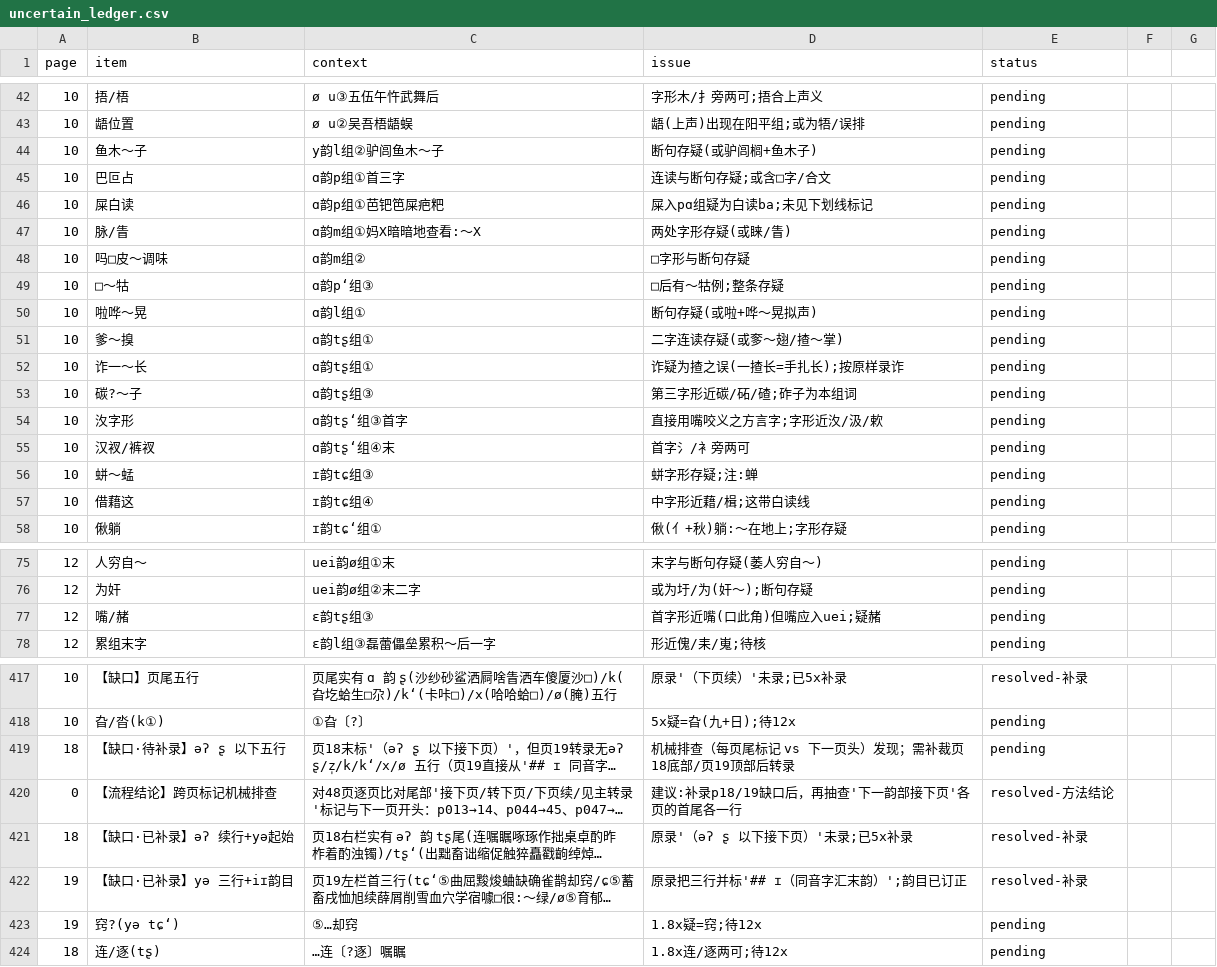
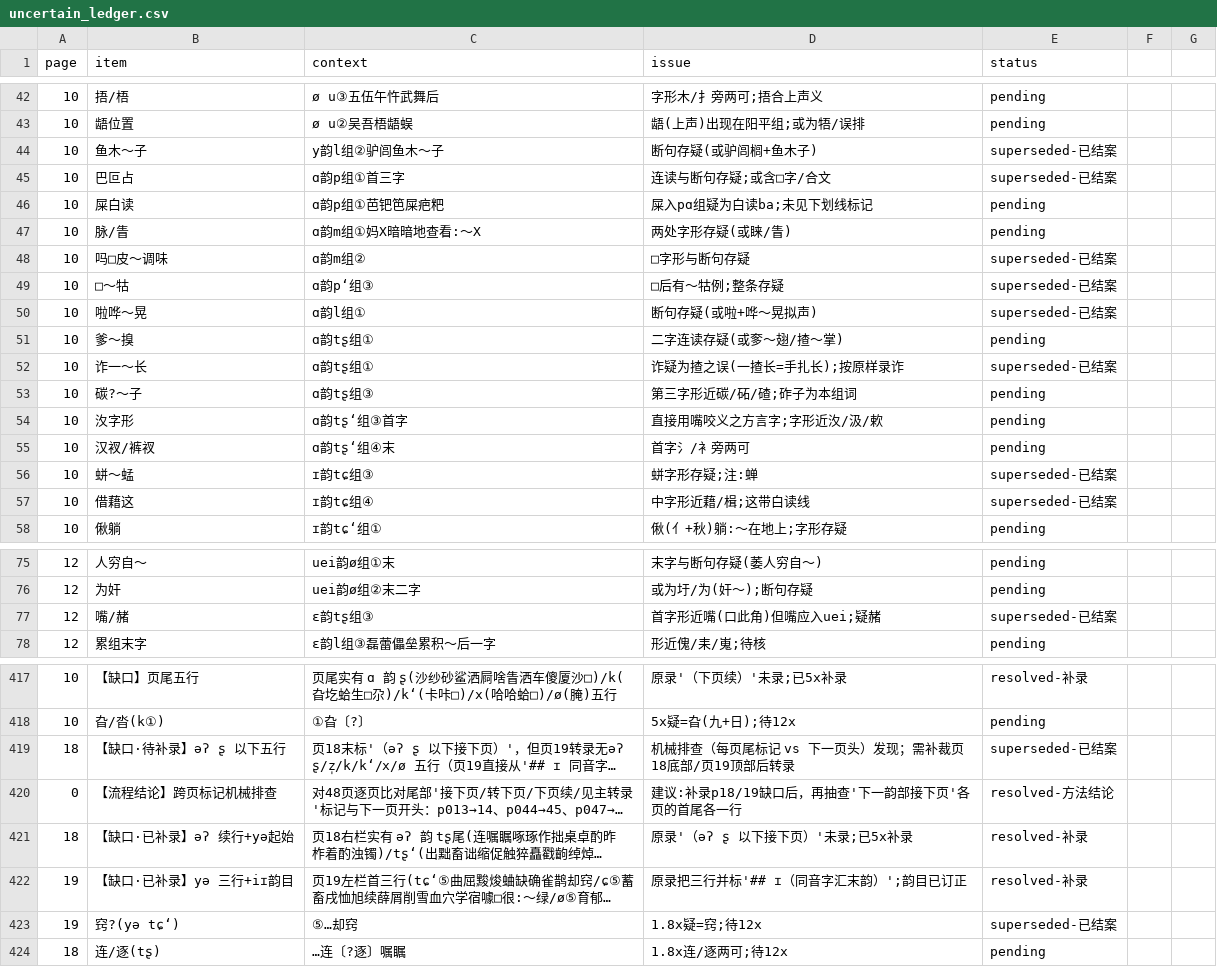
Before and after one commit to xixingchao/lianyungang-city-gazetteer, a CSV file: workbench/volume59/uncertain_ledger.csv, drawn as a sheet; only a part is shown, gaps mark what is left out; long unchanged cells end in …; the diff covers the shown part only; the diff names each change by its address in the sheet, - before the commit and + after, or states it on an @@ line.

```diff
--- a/workbench/volume59/uncertain_ledger.csv
+++ b/workbench/volume59/uncertain_ledger.csv
-E44:E45 (status): pending
+E44:E45 (status): superseded-已结案
-E48:E50 (status): pending
+E48:E50 (status): superseded-已结案
-E52 (status): pending
+E52 (status): superseded-已结案
-E56:E57 (status): pending
+E56:E57 (status): superseded-已结案
-E77 (status): pending
+E77 (status): superseded-已结案
-E419 (status): pending
+E419 (status): superseded-已结案
-E423 (status): pending
+E423 (status): superseded-已结案
```
Also changed, not shown: 14 added rows and 30 edited cells elsewhere in this file, 1 other file.
